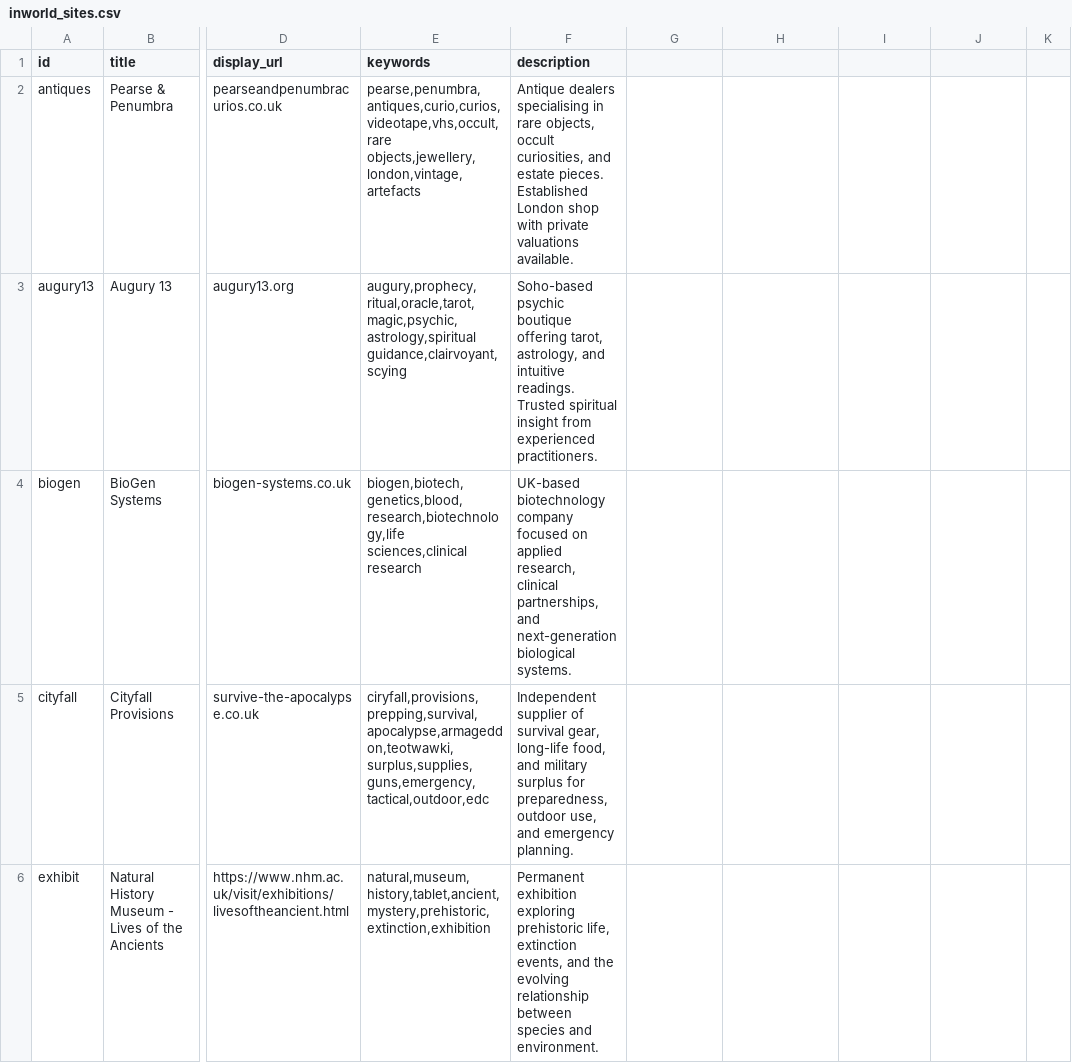
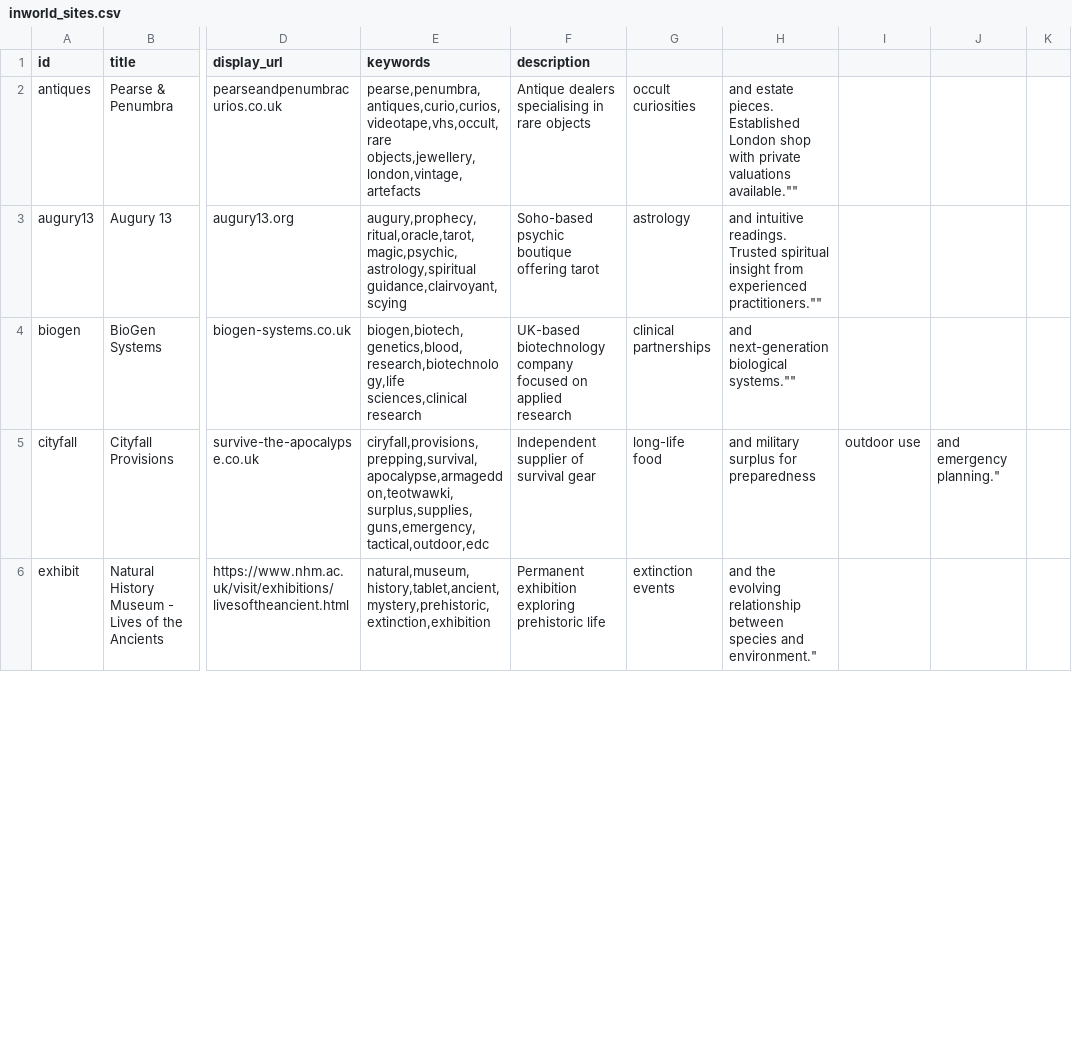
Before and after one commit to sipavitt/Schrecknet_websites, a CSV file: findr/inworld_sites.csv, drawn as a sheet; only a part is shown, gaps mark what is left out; the diff covers the shown part only; the diff names each change by its address in the sheet, - before the commit and + after, or states it on an @@ line.

Commit message:
Update inworld_sites.csv

```diff
--- a/findr/inworld_sites.csv
+++ b/findr/inworld_sites.csv
-F2 (description): …in rare objects, occult curiosities, and estate pieces. Established London shop with private valuations available.
+F2 (description): …in rare objects
-G2: (empty)
+G2: occult curiosities
-H2: (empty)
+H2: and estate pieces. Established London shop with private valuations available.""
-F3 (description): …boutique offering tarot, astrology, and intuitive readings. Trusted spiritual insight from experienced practitioners.
+F3 (description): …boutique offering tarot
-G3: (empty)
+G3: astrology
-H3: (empty)
+H3: and intuitive readings. Trusted spiritual insight from experienced practitioners.""
-F4 (description): …on applied research, clinical partnerships, and next-generation biological systems.
+F4 (description): …on applied research
-G4: (empty)
+G4: clinical partnerships
-H4: (empty)
+H4: and next-generation biological systems.""
-F5 (description): …of survival gear, long-life food, and military surplus for preparedness, outdoor use, and emergency planning.
+F5 (description): …of survival gear
-G5: (empty)
+G5: long-life food
-H5: (empty)
+H5: and military surplus for preparedness
-I5: (empty)
+I5: outdoor use
-J5: (empty)
+J5: and emergency planning."
-F6 (description): …exploring prehistoric life, extinction events, and the evolving relationship between species and environment.
+F6 (description): …exploring prehistoric life
-G6: (empty)
+G6: extinction events
-H6: (empty)
+H6: and the evolving relationship between species and environment."
```
Also changed, not shown: 22 edited cells elsewhere in this file.
